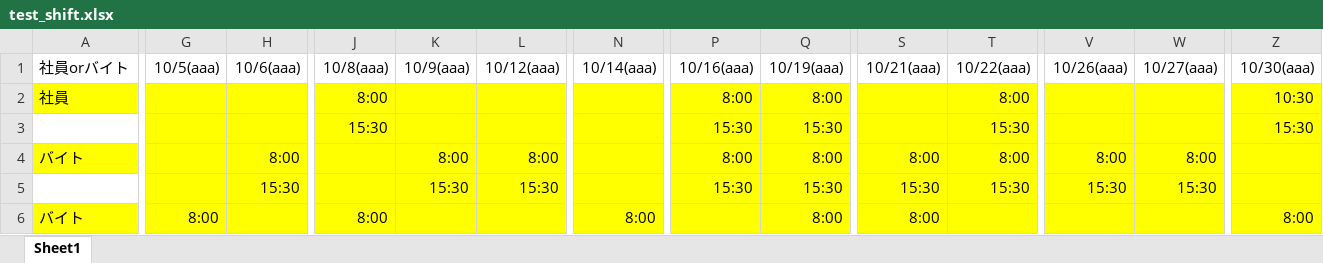
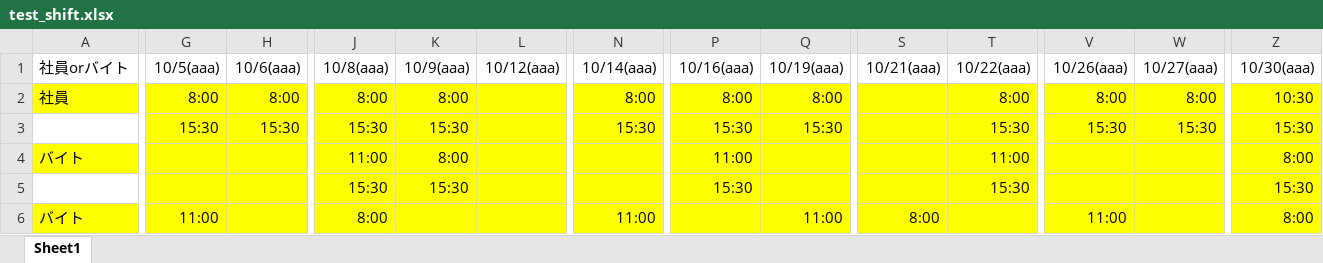
Before and after one commit to celeron5576/Auto_shift, an Excel workbook: test_shift.xlsx, sheet Sheet1, drawn as a sheet; only a part is shown, gaps mark what is left out; values as stored, in another font and other column widths than the file's, no borders; removed rows and columns are numbered as before the commit, all else as after; rows hold the shown columns only; the diff covers the shown part only; the diff names each change by its address in the sheet, - before the commit and + after, or states it on an @@ line.

```diff
--- a/test_shift.xlsx (sheet Sheet1)
+++ b/test_shift.xlsx (sheet Sheet1)
-G2 (10/5(aaa)): (empty)
+G2 (10/5(aaa)): 8:00
-H2 (10/6(aaa)): (empty)
+H2 (10/6(aaa)): 8:00
-K2 (10/9(aaa)): (empty)
+K2 (10/9(aaa)): 8:00
-N2 (10/14(aaa)): (empty)
+N2 (10/14(aaa)): 8:00
-V2 (10/26(aaa)): (empty)
+V2 (10/26(aaa)): 8:00
-W2 (10/27(aaa)): (empty)
+W2 (10/27(aaa)): 8:00
-G3 (10/5(aaa)): (empty)
+G3 (10/5(aaa)): 15:30
-H3 (10/6(aaa)): (empty)
+H3 (10/6(aaa)): 15:30
-K3 (10/9(aaa)): (empty)
+K3 (10/9(aaa)): 15:30
-N3 (10/14(aaa)): (empty)
+N3 (10/14(aaa)): 15:30
-V3 (10/26(aaa)): (empty)
+V3 (10/26(aaa)): 15:30
-W3 (10/27(aaa)): (empty)
+W3 (10/27(aaa)): 15:30
-H4 (10/6(aaa)): 8:00
+H4 (10/6(aaa)): (empty)
-J4 (10/8(aaa)): (empty)
+J4 (10/8(aaa)): 11:00
-L4 (10/12(aaa)): 8:00
+L4 (10/12(aaa)): (empty)
-P4 (10/16(aaa)): 8:00
+P4 (10/16(aaa)): 11:00
-Q4 (10/19(aaa)): 8:00
+Q4 (10/19(aaa)): (empty)
-S4 (10/21(aaa)): 8:00
+S4 (10/21(aaa)): (empty)
-T4 (10/22(aaa)): 8:00
+T4 (10/22(aaa)): 11:00
-V4 (10/26(aaa)): 8:00
+V4 (10/26(aaa)): (empty)
-W4 (10/27(aaa)): 8:00
+W4 (10/27(aaa)): (empty)
-Z4 (10/30(aaa)): (empty)
+Z4 (10/30(aaa)): 8:00
-row 5:  |  | 15:30 |  | 15:30 | 15:30 |  | 15:30 | 15:30 | 15:30 | 15:30 | 15:30 | 15:30
+row 5:  |  |  | 15:30 | 15:30 |  |  | 15:30 |  |  | 15:30 |  |  | 15:30
-G6 (10/5(aaa)): 8:00
+G6 (10/5(aaa)): 11:00
-N6 (10/14(aaa)): 8:00
+N6 (10/14(aaa)): 11:00
-Q6 (10/19(aaa)): 8:00
+Q6 (10/19(aaa)): 11:00
-V6 (10/26(aaa)): (empty)
+V6 (10/26(aaa)): 11:00
```
Also changed, not shown: 1 added row, 1 removed row and 33 edited cells elsewhere in this sheet, 1 other file.
